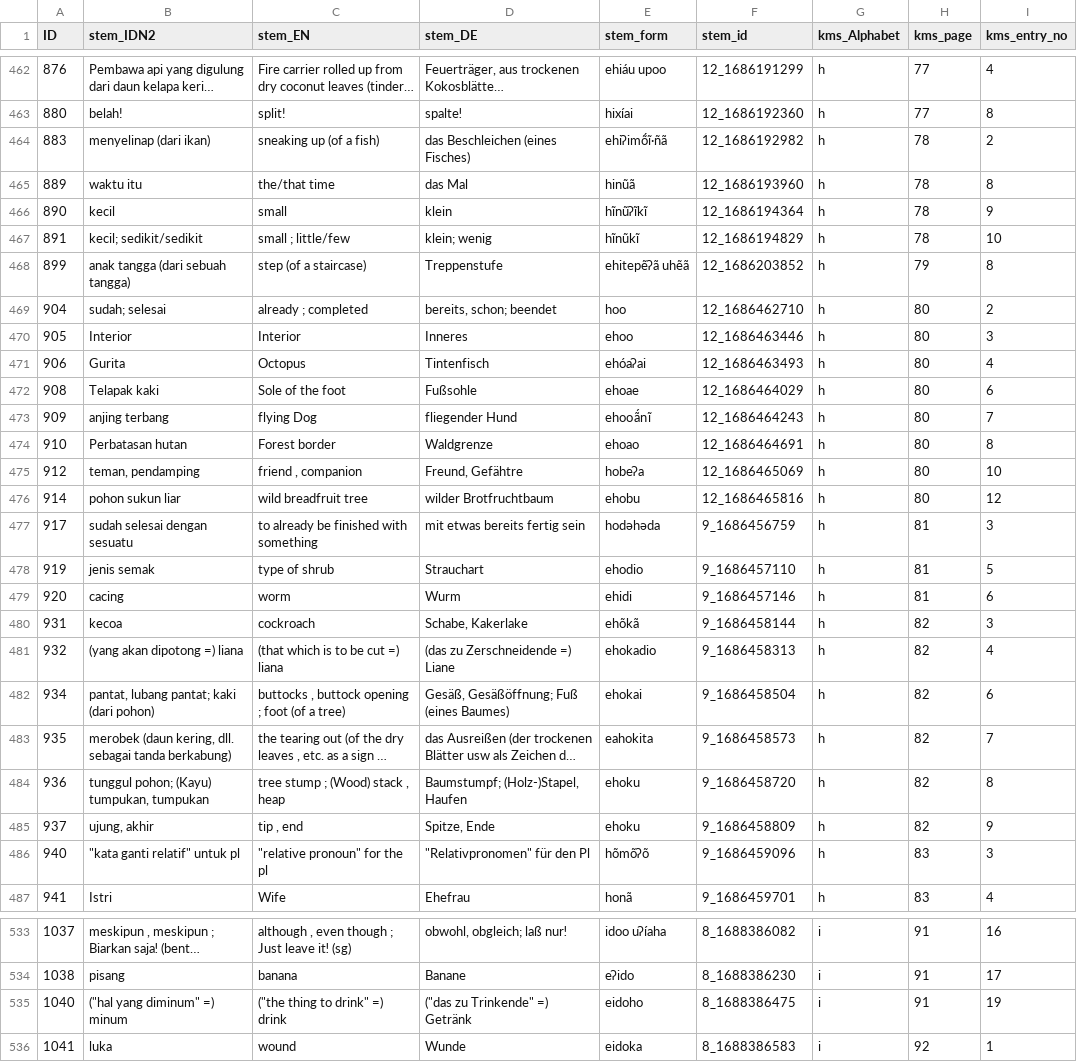
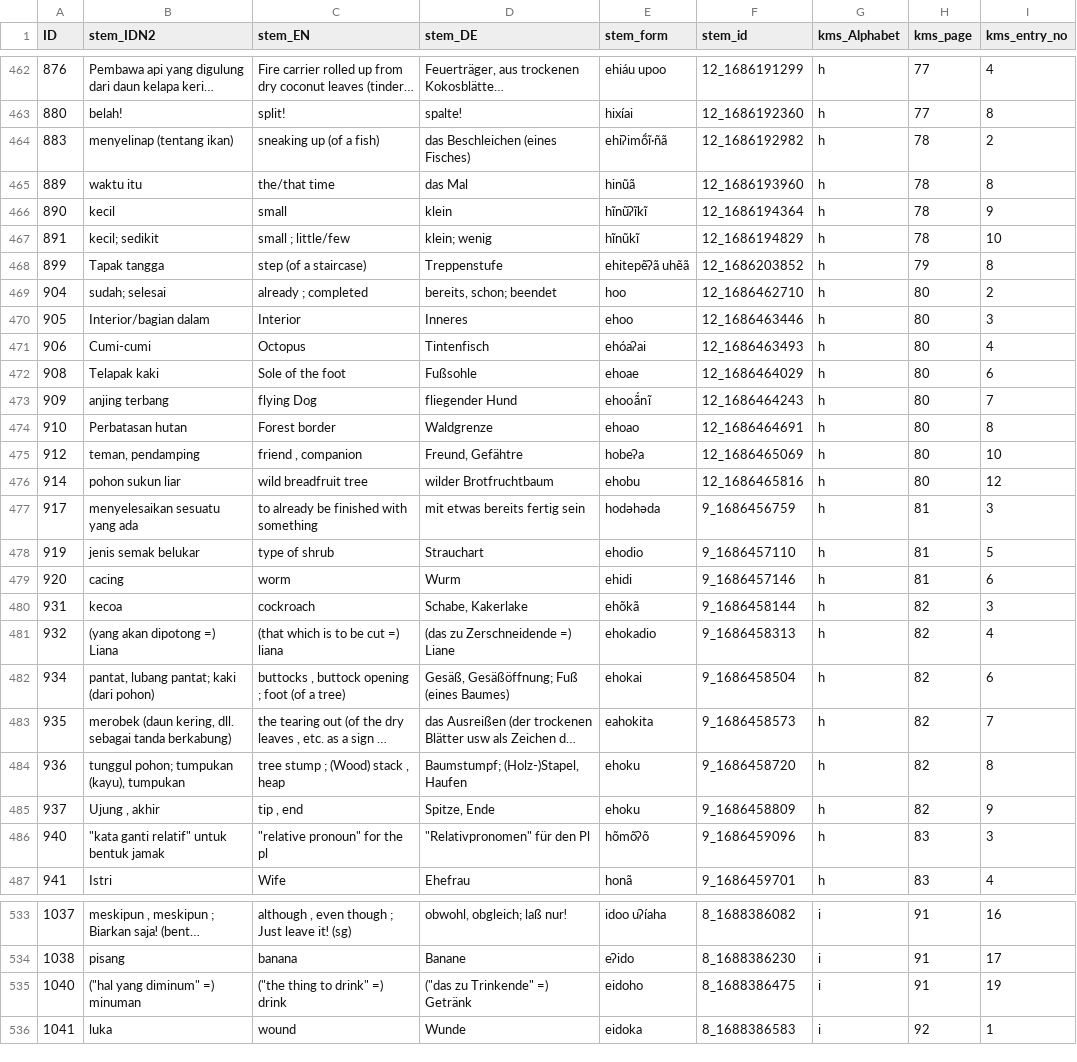
Before and after one commit to engganolang/kahler-idn-translation-checking, a CSV file: stem_form_IDN-added-cols.csv, drawn as a sheet; only a part is shown, gaps mark what is left out; long unchanged cells end in …; the diff covers the shown part only; the diff names each change by its address in the sheet, - before the commit and + after, or states it on an @@ line.

Commit message:
Up till ID 1052 ; Continue to edit from ID 1053

```diff
--- a/stem_form_IDN-added-cols.csv
+++ b/stem_form_IDN-added-cols.csv
-B464 (stem_IDN2): menyelinap (dari ikan)
+B464 (stem_IDN2): menyelinap (tentang ikan)
-B467 (stem_IDN2): kecil; sedikit/sedikit
+B467 (stem_IDN2): kecil; sedikit
-B468 (stem_IDN2): anak tangga (dari sebuah tangga)
+B468 (stem_IDN2): Tapak tangga
-B470 (stem_IDN2): Interior
+B470 (stem_IDN2): Interior/bagian dalam
-B471 (stem_IDN2): Gurita
+B471 (stem_IDN2): Cumi-cumi
-B477 (stem_IDN2): sudah selesai dengan sesuatu
+B477 (stem_IDN2): menyelesaikan sesuatu yang ada
-B478 (stem_IDN2): jenis semak
+B478 (stem_IDN2): jenis semak belukar
-B481 (stem_IDN2): (yang akan dipotong =) liana
+B481 (stem_IDN2): (yang akan dipotong =) Liana
-B484 (stem_IDN2): tunggul pohon; (Kayu) tumpukan, tumpukan
+B484 (stem_IDN2): tunggul pohon; tumpukan (kayu), tumpukan
-B485 (stem_IDN2): ujung, akhir
+B485 (stem_IDN2): Ujung , akhir
-B486 (stem_IDN2): "kata ganti relatif" untuk pl
+B486 (stem_IDN2): "kata ganti relatif" untuk bentuk jamak
-B535 (stem_IDN2): ("hal yang diminum" =) minum
+B535 (stem_IDN2): ("hal yang diminum" =) minuman
```
Also changed, not shown: 8 edited cells elsewhere in this file.
